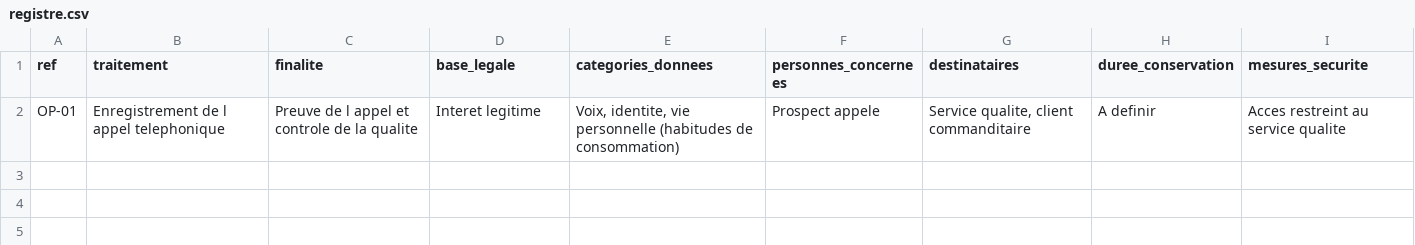
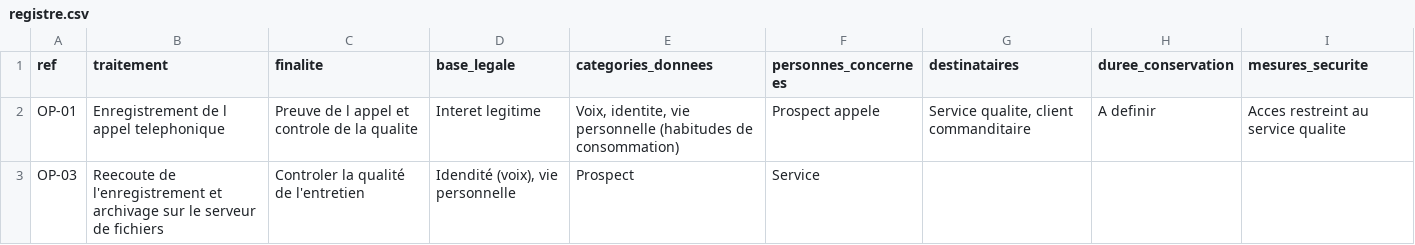
Before and after one commit to ydiaby083-cell/registre-mycallcenter, a CSV file: registre.csv, drawn as a sheet.

Commit message:
Ajoute OP-03 (reecoute et archivage des audios)

```diff
--- a/registre.csv
+++ b/registre.csv
@@ -2 +2,2 @@ ref;traitement;finalite;base_legale;categories_donnees;personnes_concernees;dest
 OP-01;Enregistrement de l appel telephonique;Preuve de l appel et controle de la qualite;Interet legitime;Voix, identite, vie personnelle (habitudes de consommation);Prospect appele;Service qualite, client commanditaire;A definir;Acces restreint au service qualite
+OP-03;Reecoute de l'enregistrement et archivage sur le serveur de fichiers;Controler la qualité de l'entretien;Idendité (voix), vie personnelle;Prospect;Service
```
